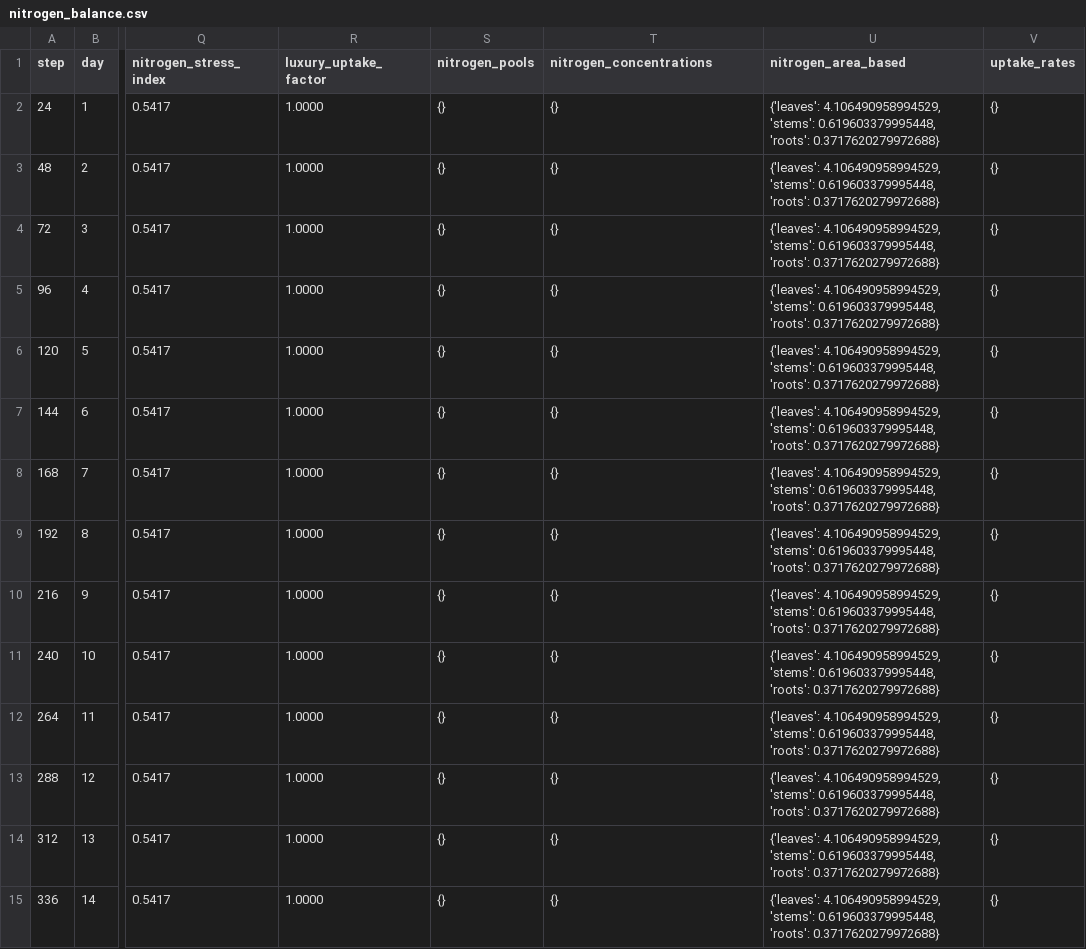
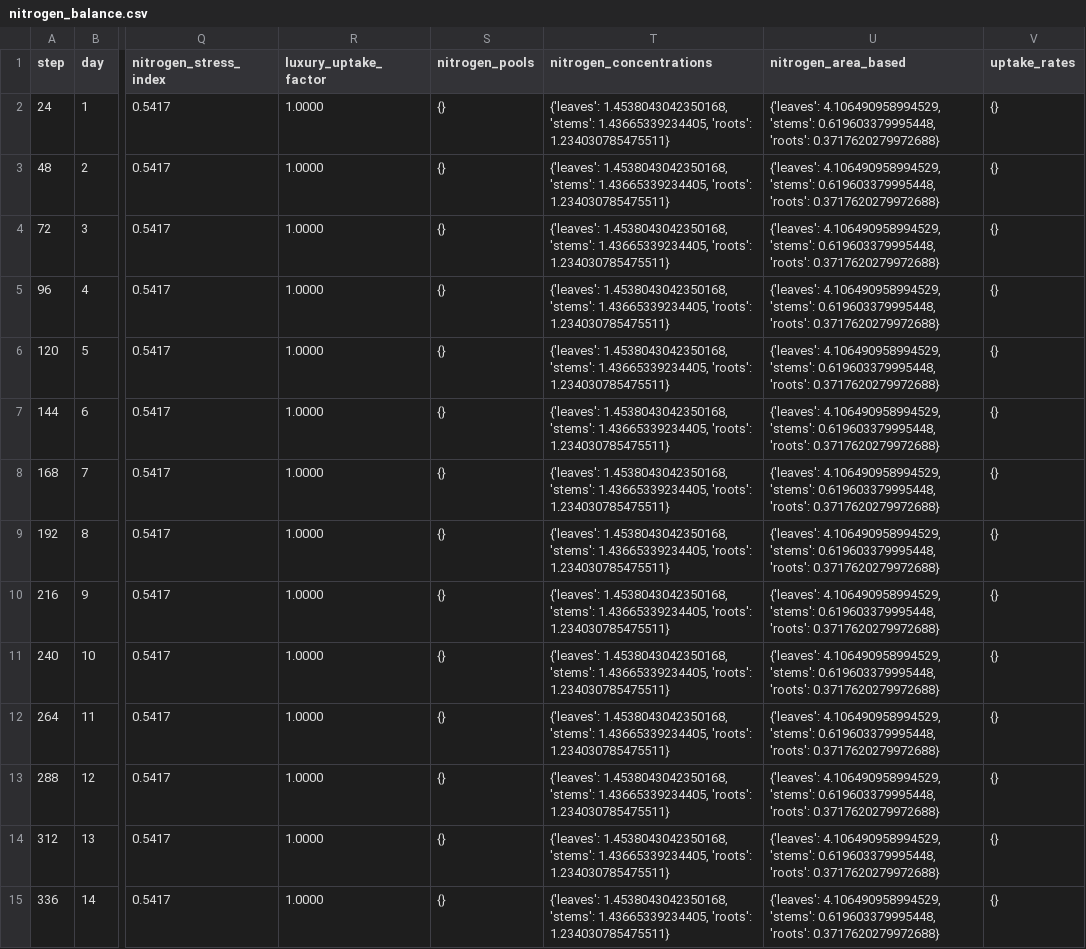
Before and after one commit to kapil-161/hydroponic_python, a CSV file: output/nitrogen_balance.csv, drawn as a sheet; only a part is shown, gaps mark what is left out; the diff covers the shown part only; the diff names each change by its address in the sheet, - before the commit and + after, or states it on an @@ line.

```diff
--- a/output/nitrogen_balance.csv
+++ b/output/nitrogen_balance.csv
-T2:T15 (nitrogen_concentrations): {}
+T2:T15 (nitrogen_concentrations): {'leaves': 1.4538043042350168, 'stems': 1.43665339234405, 'roots': 1.234030785475511}
```
Also changed, not shown: 20 edited cells elsewhere in this file, output/biomass_allocation.csv, output/leaf_development.csv, 18 other files.
